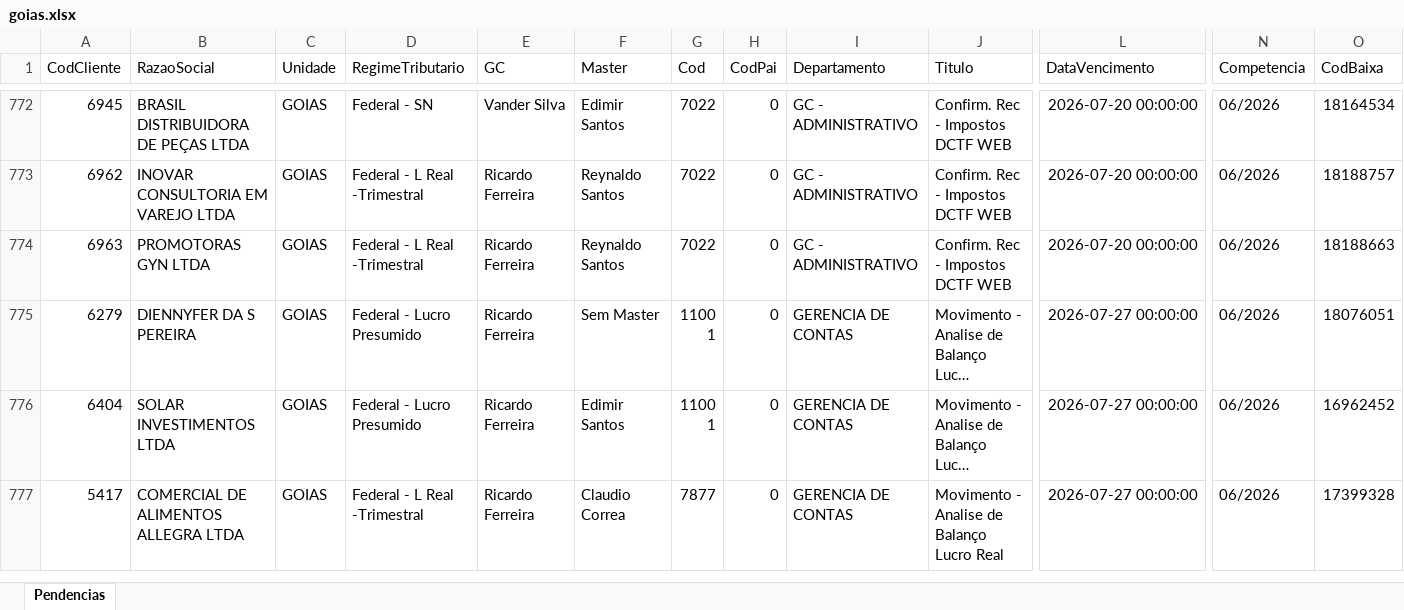
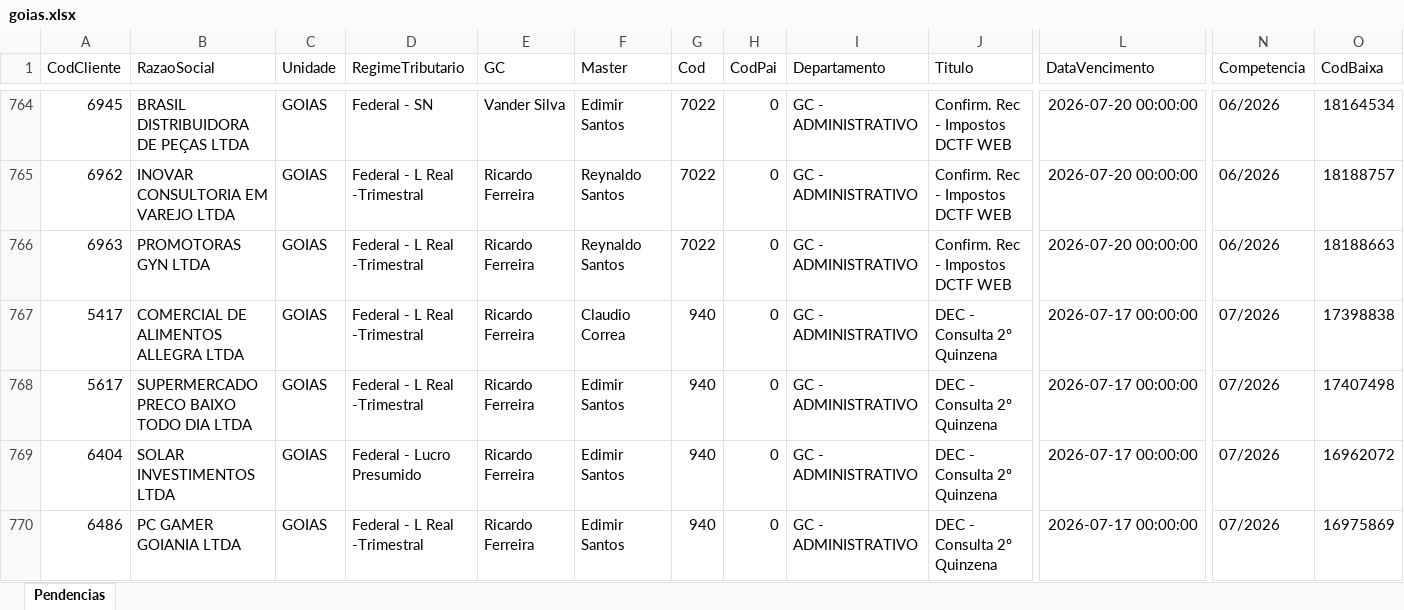
Before and after one commit to willianemanoel/Portal-das-tarefas-teste-, an Excel workbook: dados/base/goias.xlsx, sheet Pendencias, drawn as a sheet; only a part is shown, gaps mark what is left out; the shorter side is filled out with more unchanged rows; long unchanged cells end in …; values as stored, in another font and other column widths than the file's, no borders; rows hold the shown columns only; the diff covers the shown part only; the diff names each change by its address in the sheet, - before the commit and + after, or states it on an @@ line.

```diff
--- a/dados/base/goias.xlsx (sheet Pendencias)
+++ b/dados/base/goias.xlsx (sheet Pendencias)
+row 767: 5417 | COMERCIAL DE ALIMENTOS ALLEGRA LTDA | GOIAS | Federal - L Real -Trimestral | Ricardo Ferreira | Claudio Correa | 940 | 0 | GC - ADMINISTRATIVO | DEC - Consulta 2º Quinzena | 2026-07-17 00:00:00 | 07/2026 | 17398838
+row 768: 5617 | SUPERMERCADO PRECO BAIXO TODO DIA LTDA | GOIAS | Federal - L Real -Trimestral | Ricardo Ferreira | Edimir Santos | 940 | 0 | GC - ADMINISTRATIVO | DEC - Consulta 2º Quinzena | 2026-07-17 00:00:00 | 07/2026 | 17407498
+row 769: 6404 | SOLAR INVESTIMENTOS LTDA | GOIAS | Federal - Lucro Presumido | Ricardo Ferreira | Edimir Santos | 940 | 0 | GC - ADMINISTRATIVO | DEC - Consulta 2º Quinzena | 2026-07-17 00:00:00 | 07/2026 | 16962072
+row 770: 6486 | PC GAMER GOIANIA LTDA | GOIAS | Federal - L Real -Trimestral | Ricardo Ferreira | Edimir Santos | 940 | 0 | GC - ADMINISTRATIVO | DEC - Consulta 2º Quinzena | 2026-07-17 00:00:00 | 07/2026 | 16975869
```
Also changed, not shown: 4 added rows and 8 removed rows elsewhere in this sheet, dados/base/santos.xlsx, 1 other file.
